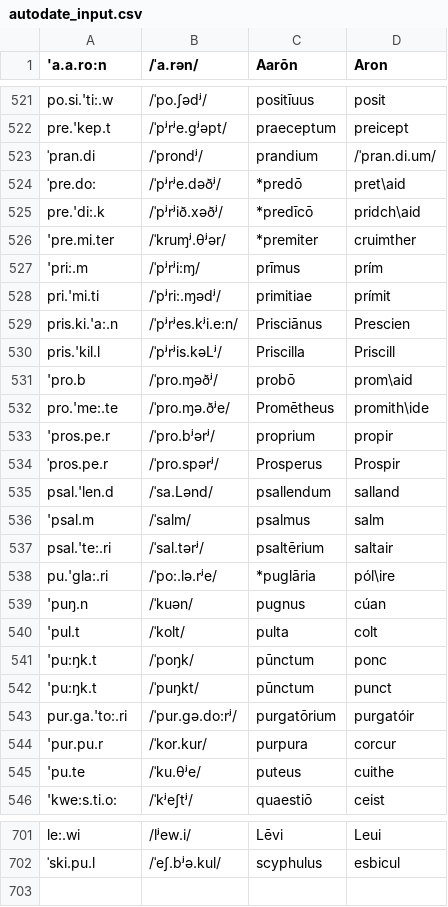
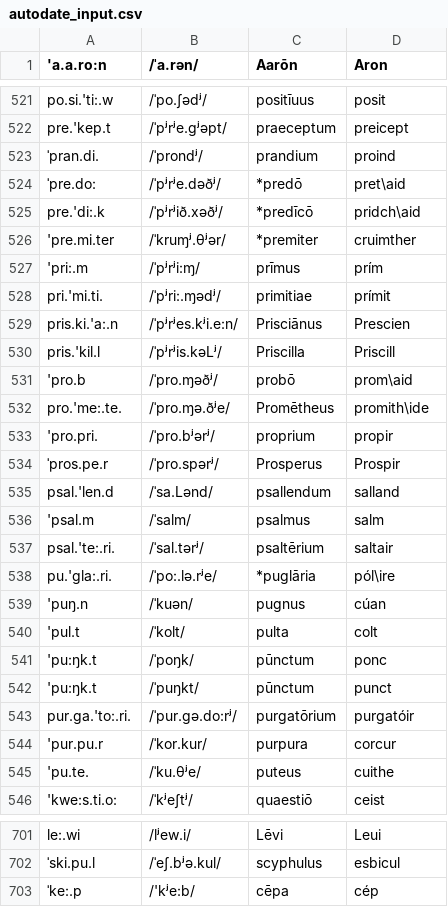
Before and after one commit to bowersd/lat2sgaLoans, a CSV file: monteCarlo/autodate_input.csv, drawn as a sheet; only a part is shown, gaps mark what is left out; the diff covers the shown part only.

```diff
--- a/monteCarlo/autodate_input.csv
+++ b/monteCarlo/autodate_input.csv
@@ -522,3 +522,3 @@ po.si.'ti:.w,/ˈpo.ʃədʲ/,positīuus,posit
 pre.'kep.t,/ˈpʲrʲe.gʲəpt/,praeceptum,preicept
-ˈpran.di,/ˈprondʲ/,prandium,/ˈpran.di.um/
+ˈpran.di.,/ˈprondʲ/,prandium,proind
 ˈpre.do:,/ˈpʲrʲe.dəðʲ/,*predō,pret\aid
@@ -527,3 +527,3 @@ pre.'di:.k,/ˈpʲrʲið.xəðʲ/,*predīcō,pridch\aid
 'pri:.m,/ˈpʲrʲi:ɱ/,prīmus,prím
-pri.'mi.ti,/ˈpʲri:.ɱədʲ/,primitiae,prímit
+pri.'mi.ti.,/ˈpʲri:.ɱədʲ/,primitiae,prímit
 pris.ki.'a:.n,/ˈpʲrʲes.kʲi.e:n/,Prisciānus,Prescien
@@ -531,4 +531,4 @@ pris.'kil.l,/ˈpʲrʲis.kəLʲ/,Priscilla,Priscill
 'pro.b,/ˈpro.ɱəðʲ/,probō,prom\aid
-pro.'me:.te,/ˈpro.ɱə.ðʲe/,Promētheus,promith\ide
-'pros.pe.r,/ˈpro.bʲərʲ/,proprium,propir
+pro.'me:.te.,/ˈpro.ɱə.ðʲe/,Promētheus,promith\ide
+'pro.pri.,/ˈpro.bʲərʲ/,proprium,propir
 ˈpros.pe.r,/ˈpro.spərʲ/,Prosperus,Prospir
@@ -536,4 +536,4 @@ psal.'len.d,/ˈsa.Lənd/,psallendum,salland
 'psal.m,/ˈsalm/,psalmus,salm
-psal.'te:.ri,/ˈsal.tərʲ/,psaltērium,saltair
-pu.'gla:.ri,/ˈpo:.lə.rʲe/,*puglāria,pól\ire
+psal.'te:.ri.,/ˈsal.tərʲ/,psaltērium,saltair
+pu.'gla:.ri.,/ˈpo:.lə.rʲe/,*puglāria,pól\ire
 'puŋ.n,/ˈkuən/,pugnus,cúan
@@ -542,5 +542,5 @@ pu.'gla:.ri,/ˈpo:.lə.rʲe/,*puglāria,pól\ire
 'pu:ŋk.t,/ˈpuŋkt/,pūnctum,punct
-pur.ga.'to:.ri,/ˈpur.gə.do:rʲ/,purgatōrium,purgatóir
+pur.ga.'to:.ri.,/ˈpur.gə.do:rʲ/,purgatōrium,purgatóir
 'pur.pu.r,/ˈkor.kur/,purpura,corcur
-'pu.te,/ˈku.θʲe/,puteus,cuithe
+'pu.te.,/ˈku.θʲe/,puteus,cuithe
 'kwe:s.ti.o:,/ˈkʲeʃtʲ/,quaestiō,ceist
@@ -702 +702,2 @@ le:.wi,/lʲew.i/,Lēvi,Leui
 ˈski.pu.l,/ˈeʃ.bʲə.kul/,scyphulus,esbicul
+ˈke:.p,/'kʲe:b/,cēpa,cép
```
Also changed, not shown: 106 edited cells elsewhere in this file, monteCarlo/Loan Word Database.csv.
